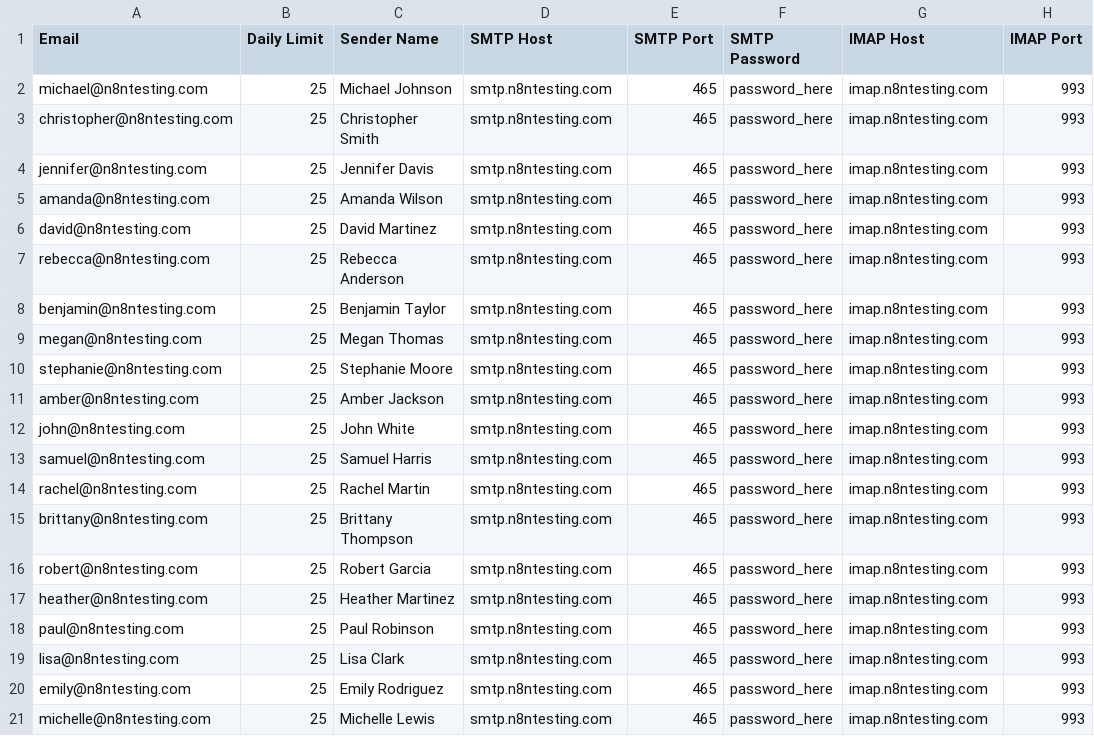
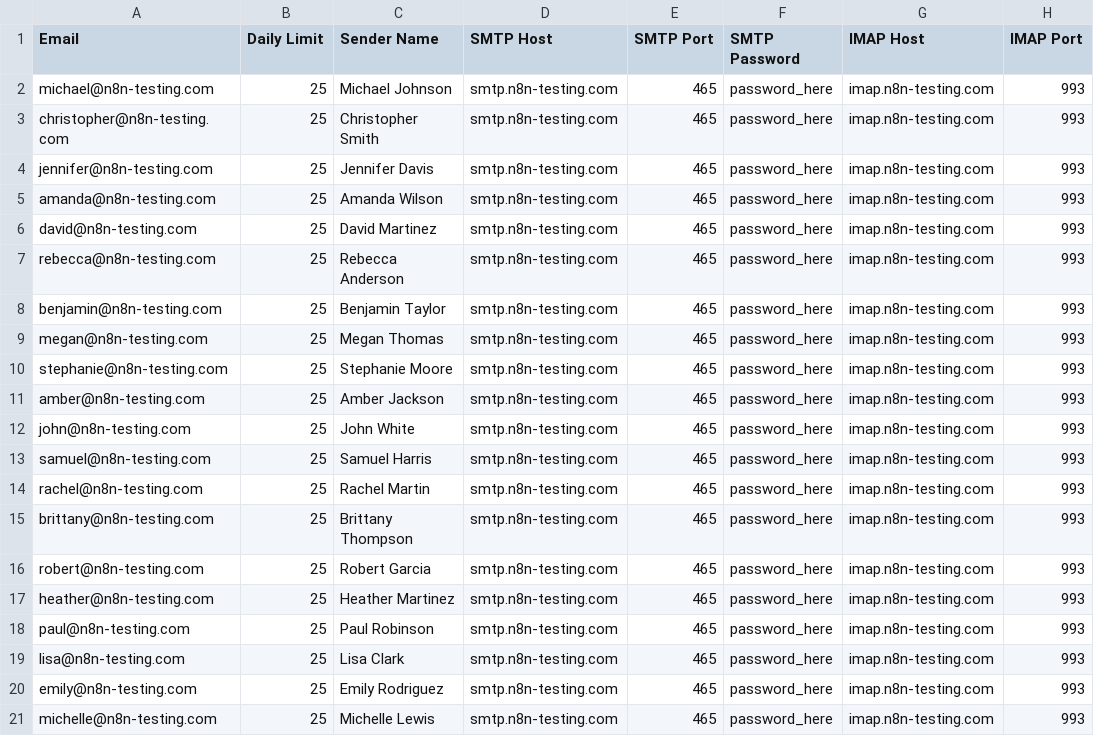
Before and after one commit to byronmartinez-ballastlane/qtalo-n8n-testing, a CSV file: sample-mailboxes.csv, drawn as a sheet; only a part is shown; the diff names each change by its address in the sheet, - before the commit and + after, or states it on an @@ line.

```diff
--- a/sample-mailboxes.csv
+++ b/sample-mailboxes.csv
-A2 (Email): michael@n8ntesting.com
+A2 (Email): michael@n8n-testing.com
-D2:D21 (SMTP Host): smtp.n8ntesting.com
+D2:D21 (SMTP Host): smtp.n8n-testing.com
-G2:G21 (IMAP Host): imap.n8ntesting.com
+G2:G21 (IMAP Host): imap.n8n-testing.com
-A3 (Email): christopher@n8ntesting.com
+A3 (Email): christopher@n8n-testing.com
-A4 (Email): jennifer@n8ntesting.com
+A4 (Email): jennifer@n8n-testing.com
-A5 (Email): amanda@n8ntesting.com
+A5 (Email): amanda@n8n-testing.com
-A6 (Email): david@n8ntesting.com
+A6 (Email): david@n8n-testing.com
-A7 (Email): rebecca@n8ntesting.com
+A7 (Email): rebecca@n8n-testing.com
-A8 (Email): benjamin@n8ntesting.com
+A8 (Email): benjamin@n8n-testing.com
-A9 (Email): megan@n8ntesting.com
+A9 (Email): megan@n8n-testing.com
-A10 (Email): stephanie@n8ntesting.com
+A10 (Email): stephanie@n8n-testing.com
-A11 (Email): amber@n8ntesting.com
+A11 (Email): amber@n8n-testing.com
-A12 (Email): john@n8ntesting.com
+A12 (Email): john@n8n-testing.com
-A13 (Email): samuel@n8ntesting.com
+A13 (Email): samuel@n8n-testing.com
-A14 (Email): rachel@n8ntesting.com
+A14 (Email): rachel@n8n-testing.com
-A15 (Email): brittany@n8ntesting.com
+A15 (Email): brittany@n8n-testing.com
-A16 (Email): robert@n8ntesting.com
+A16 (Email): robert@n8n-testing.com
-A17 (Email): heather@n8ntesting.com
+A17 (Email): heather@n8n-testing.com
-A18 (Email): paul@n8ntesting.com
+A18 (Email): paul@n8n-testing.com
-A19 (Email): lisa@n8ntesting.com
+A19 (Email): lisa@n8n-testing.com
-A20 (Email): emily@n8ntesting.com
+A20 (Email): emily@n8n-testing.com
-A21 (Email): michelle@n8ntesting.com
+A21 (Email): michelle@n8n-testing.com
```
Also changed, not shown: 6 other files.
